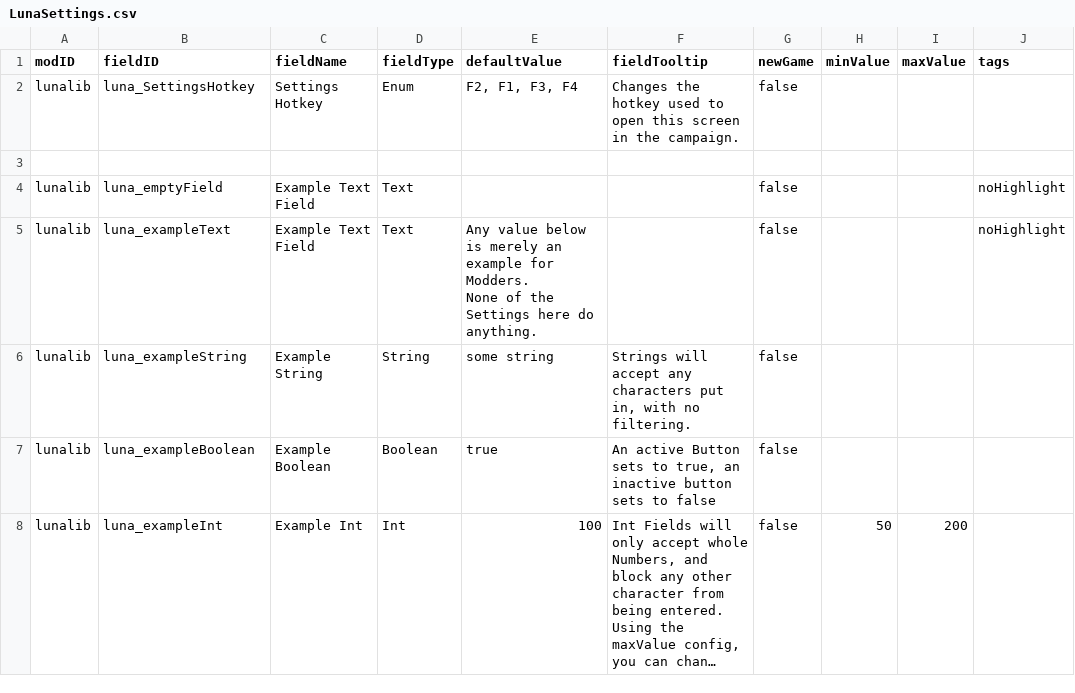
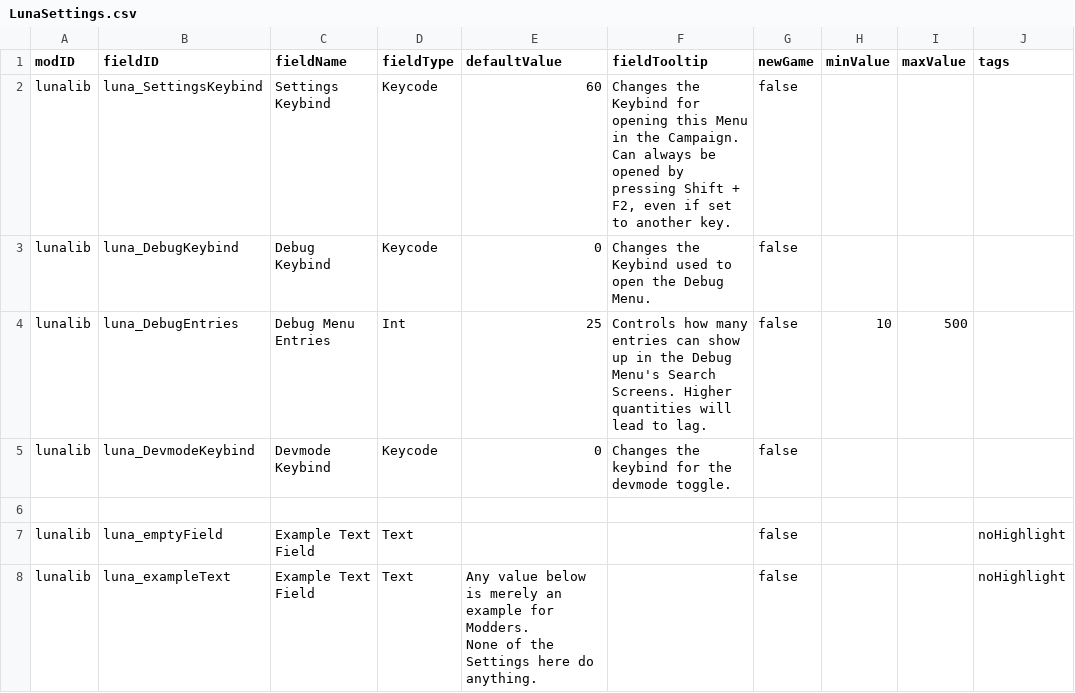
Before and after one commit to Lukas22041/LunaLib, a CSV file: data/config/LunaSettings.csv, drawn as a sheet; only a part is shown; the shorter side is filled out with more unchanged rows; long unchanged cells end in …; removed rows and columns are numbered as before the commit, all else as after; ↵ is a line break in a cell; the diff names each change by its address in the sheet, - before the commit and + after, or states it on an @@ line.

Commit message:
1.1.0 Push
Added the keycode setting, debug menu and re-arranged some internal code.

```diff
--- a/data/config/LunaSettings.csv
+++ b/data/config/LunaSettings.csv
-row 2: lunalib | luna_SettingsHotkey | Settings Hotkey | Enum | F2, F1, F3, F4 | Changes the hotkey used to open this screen in the campaign. | false
+row 2: lunalib | luna_SettingsKeybind | Settings Keybind | Keycode | 60 | Changes the Keybind for opening this Menu in the Campaign. ↵ Can always be opened by pressing Shift + F2, even if set to another key. | false
+row 3: lunalib | luna_DebugKeybind | Debug Keybind | Keycode | 0 | Changes the Keybind used to open the Debug Menu. | false
+row 4: lunalib | luna_DebugEntries | Debug Menu Entries | Int | 25 | Controls how many entries can show up in the Debug Menu's Search Screens. Higher quantities will lead to lag. | false | 10 | 500
+row 5: lunalib | luna_DevmodeKeybind | Devmode Keybind | Keycode | 0 | Changes the keybind for the devmode toggle. | false
```
Also changed, not shown: 16 other files.
